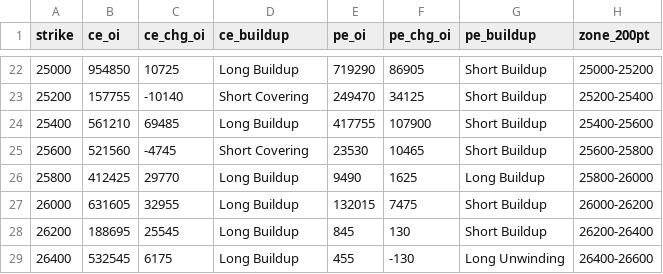
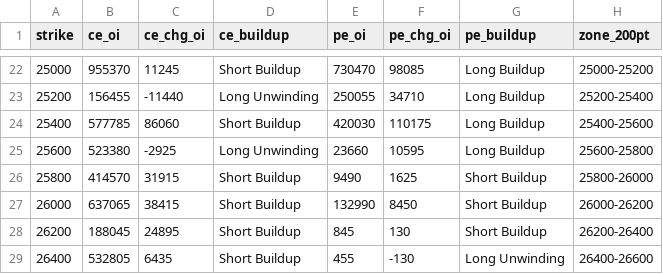
Before and after one commit to ddtambe/Nifty50_Options, a CSV file: data/2026-11-17/2026-12-01_buildup.csv, drawn as a sheet; only a part is shown, gaps mark what is left out; the diff covers the shown part only.

```diff
--- a/data/2026-11-17/2026-12-01_buildup.csv
+++ b/data/2026-11-17/2026-12-01_buildup.csv
@@ -22,8 +22,8 @@ strike,ce_oi,ce_chg_oi,ce_buildup,pe_oi,pe_chg_oi,pe_buildup,zone_200pt
-25000,954850,10725,Long Buildup,719290,86905,Short Buildup,25000-25200
-25200,157755,-10140,Short Covering,249470,34125,Short Buildup,25200-25400
-25400,561210,69485,Long Buildup,417755,107900,Short Buildup,25400-25600
-25600,521560,-4745,Short Covering,23530,10465,Short Buildup,25600-25800
-25800,412425,29770,Long Buildup,9490,1625,Long Buildup,25800-26000
-26000,631605,32955,Long Buildup,132015,7475,Short Buildup,26000-26200
-26200,188695,25545,Long Buildup,845,130,Short Buildup,26200-26400
-26400,532545,6175,Long Buildup,455,-130,Long Unwinding,26400-26600
+25000,955370,11245,Short Buildup,730470,98085,Long Buildup,25000-25200
+25200,156455,-11440,Long Unwinding,250055,34710,Long Buildup,25200-25400
+25400,577785,86060,Short Buildup,420030,110175,Long Buildup,25400-25600
+25600,523380,-2925,Long Unwinding,23660,10595,Long Buildup,25600-25800
+25800,414570,31915,Short Buildup,9490,1625,Short Buildup,25800-26000
+26000,637065,38415,Short Buildup,132990,8450,Short Buildup,26000-26200
+26200,188045,24895,Short Buildup,845,130,Short Buildup,26200-26400
+26400,532805,6435,Short Buildup,455,-130,Long Unwinding,26400-26600
```
Also changed, not shown: 45 edited cells elsewhere in this file, data/2026-11-17/2026-11-17_raw.csv, data/2026-11-17/2026-11-23_buildup.csv, 7 other files.
